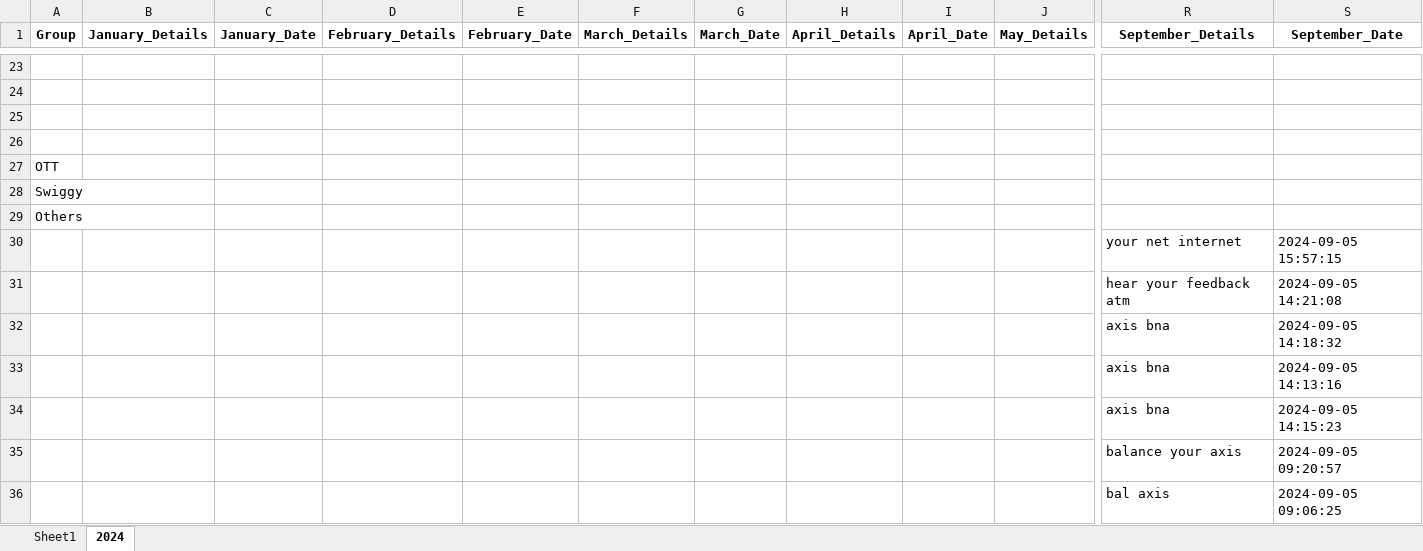
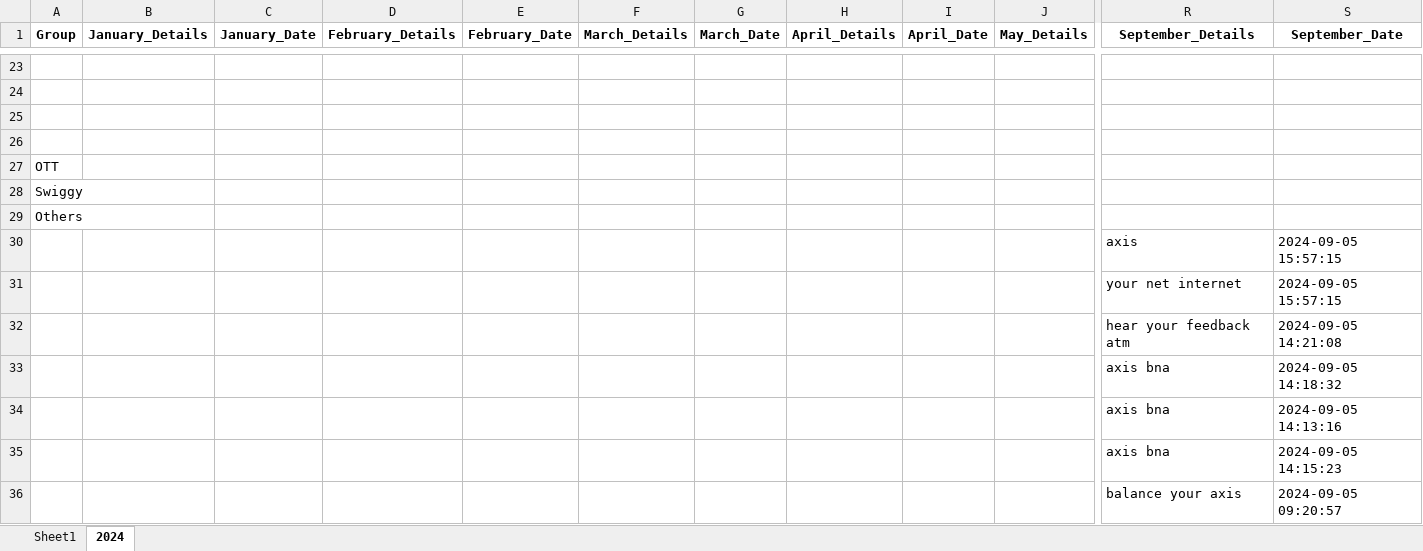
Before and after one commit to vinothvikas1987/LLM_Android, an Excel workbook: android.xlsx, sheet 2024, drawn as a sheet; only a part is shown, gaps mark what is left out; the shorter side is filled out with more unchanged rows; values as stored, in another font and other column widths than the file's, no borders; rows hold the shown columns only; the diff names each change by its address in the sheet, - before the commit and + after, or states it on an @@ line.

Commit message:
Update Excel file 2024-09-05 10:31:50.403170

```diff
--- a/android.xlsx (sheet 2024)
+++ b/android.xlsx (sheet 2024)
+row 30:  |  |  |  |  |  |  |  |  |  | axis | 2024-09-05 15:57:15
```
